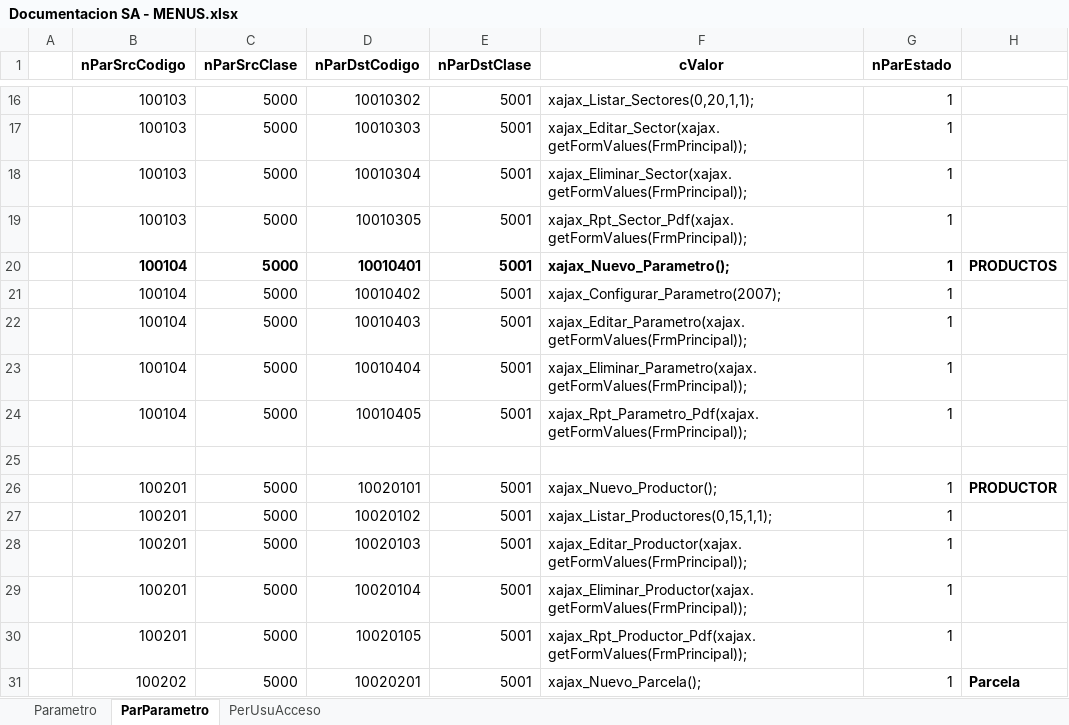
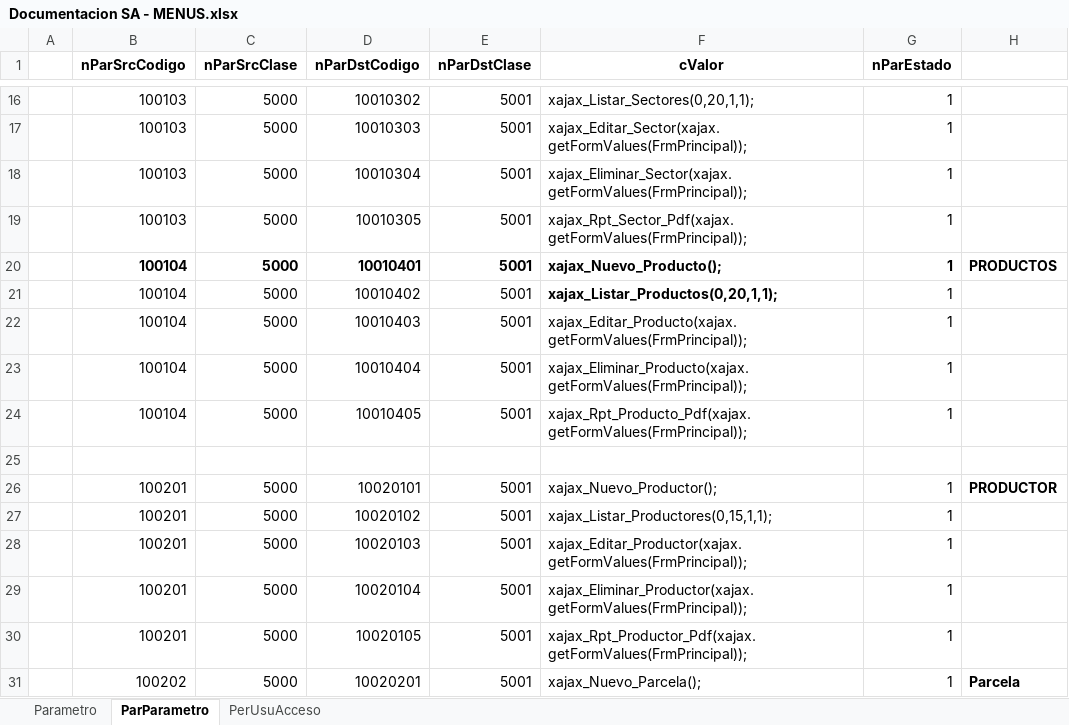
Before and after one commit to armandoaepp/sa, an Excel workbook: Documentacion APPs/Documentacion SA - MENUS.xlsx, sheet ParParametro, drawn as a sheet; only a part is shown, gaps mark what is left out; values as stored, in another font and other column widths than the file's, no borders; the diff names each change by its address in the sheet, - before the commit and + after, or states it on an @@ line.

```diff
--- a/Documentacion APPs/Documentacion SA - MENUS.xlsx (sheet ParParametro)
+++ b/Documentacion APPs/Documentacion SA - MENUS.xlsx (sheet ParParametro)
-F20 (cValor): xajax_Nuevo_Parametro();
+F20 (cValor): xajax_Nuevo_Producto();
-F21 (cValor): xajax_Configurar_Parametro(2007);
+F21 (cValor): xajax_Listar_Productos(0,20,1,1);
-F21 bold: off
+F21 bold: on
-F22 (cValor): xajax_Editar_Parametro(xajax.getFormValues(FrmPrincipal));
+F22 (cValor): xajax_Editar_Producto(xajax.getFormValues(FrmPrincipal));
-F23 (cValor): xajax_Eliminar_Parametro(xajax.getFormValues(FrmPrincipal));
+F23 (cValor): xajax_Eliminar_Producto(xajax.getFormValues(FrmPrincipal));
-F24 (cValor): xajax_Rpt_Parametro_Pdf(xajax.getFormValues(FrmPrincipal));
+F24 (cValor): xajax_Rpt_Producto_Pdf(xajax.getFormValues(FrmPrincipal));
```
Also changed, not shown: sheet Parametro, Documentacion APPs/PARAMETROS - CLASES.xlsx, 48 other files.
